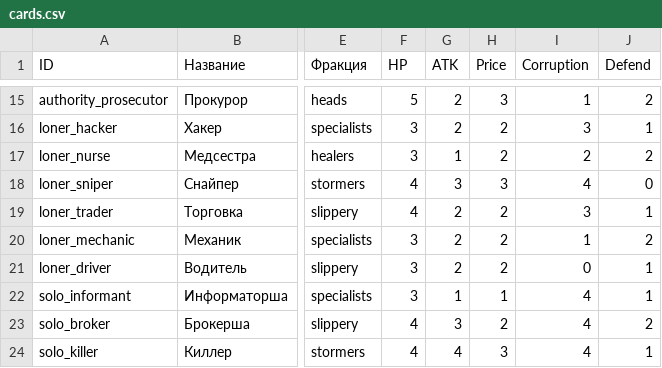
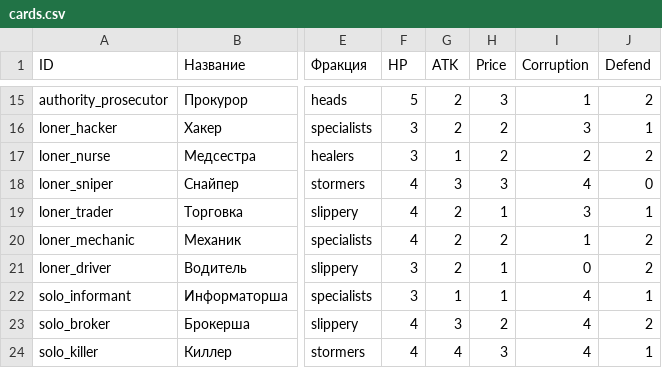
Before and after one commit to popskraft/kingpin, a CSV file: docs/cards.csv, drawn as a sheet; only a part is shown, gaps mark what is left out; the diff names each change by its address in the sheet, - before the commit and + after, or states it on an @@ line.

Commit message:
docs: add tournament simulation results and card data to documentation GANGSTERS: 42.3% AUTHORITIES: 40.6% LONERS: 36.0% SOLO: 29.5%

```diff
--- a/docs/cards.csv
+++ b/docs/cards.csv
-H19 (Price): 2
+H19 (Price): 1
-F20 (HP): 3
+F20 (HP): 4
-H21 (Price): 2
+H21 (Price): 1
-J21 (Defend): 1
+J21 (Defend): 2
```
Also changed, not shown: 1 other file.
